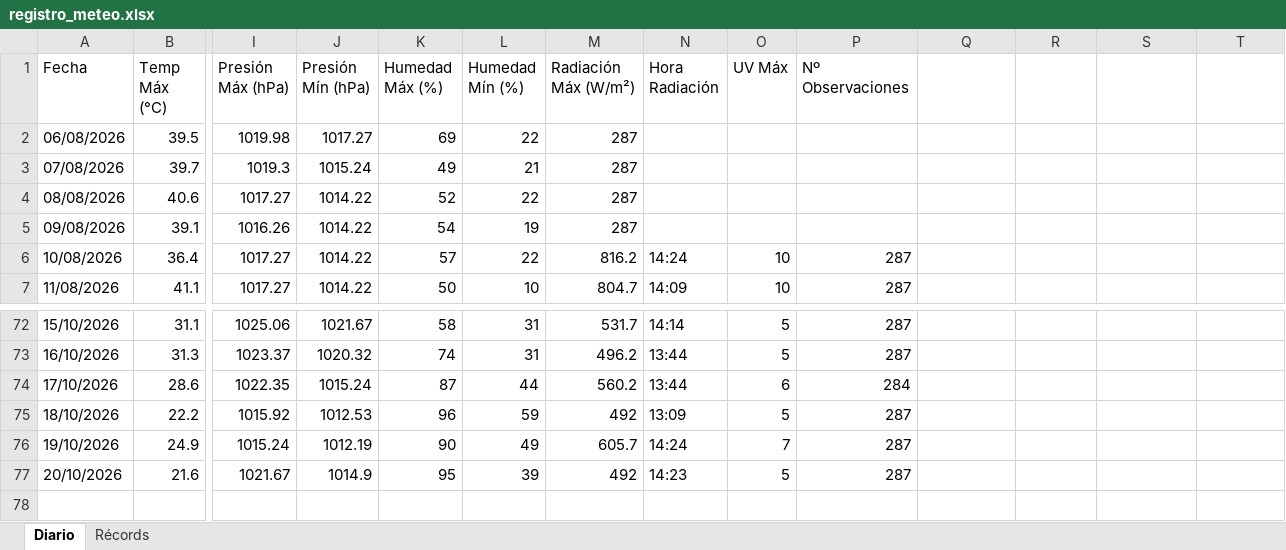
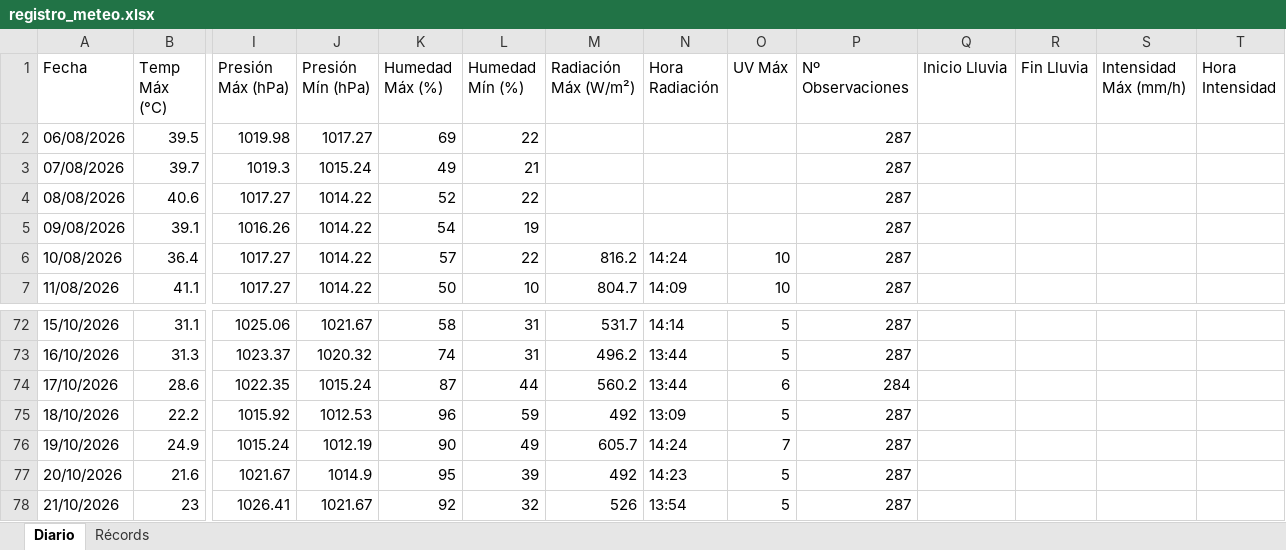
Before and after one commit to bkm13/bot_meteo, an Excel workbook: registro_meteo.xlsx, sheet Diario, drawn as a sheet; only a part is shown, gaps mark what is left out; values as stored, in another font and other column widths than the file's, no borders; rows hold the shown columns only; the diff names each change by its address in the sheet, - before the commit and + after, or states it on an @@ line.

Commit message:
Registro diario 21/10/2026

```diff
--- a/registro_meteo.xlsx (sheet Diario)
+++ b/registro_meteo.xlsx (sheet Diario)
-Q1: (empty)
+Q1: Inicio Lluvia
-R1: (empty)
+R1: Fin Lluvia
-S1: (empty)
+S1: Intensidad Máx (mm/h)
-T1: (empty)
+T1: Hora Intensidad
-M2:M5 (Radiación Máx (W/m²)): 287
+M2:M5 (Radiación Máx (W/m²)): (empty)
-P2:P5 (Nº Observaciones): (empty)
+P2:P5 (Nº Observaciones): 287
+row 78: 21/10/2026 | 23 | 1026.41 | 1021.67 | 92 | 32 | 526 | 13:54 | 5 | 287
```
Also changed, not shown: sheet Récords, 3 other files.
